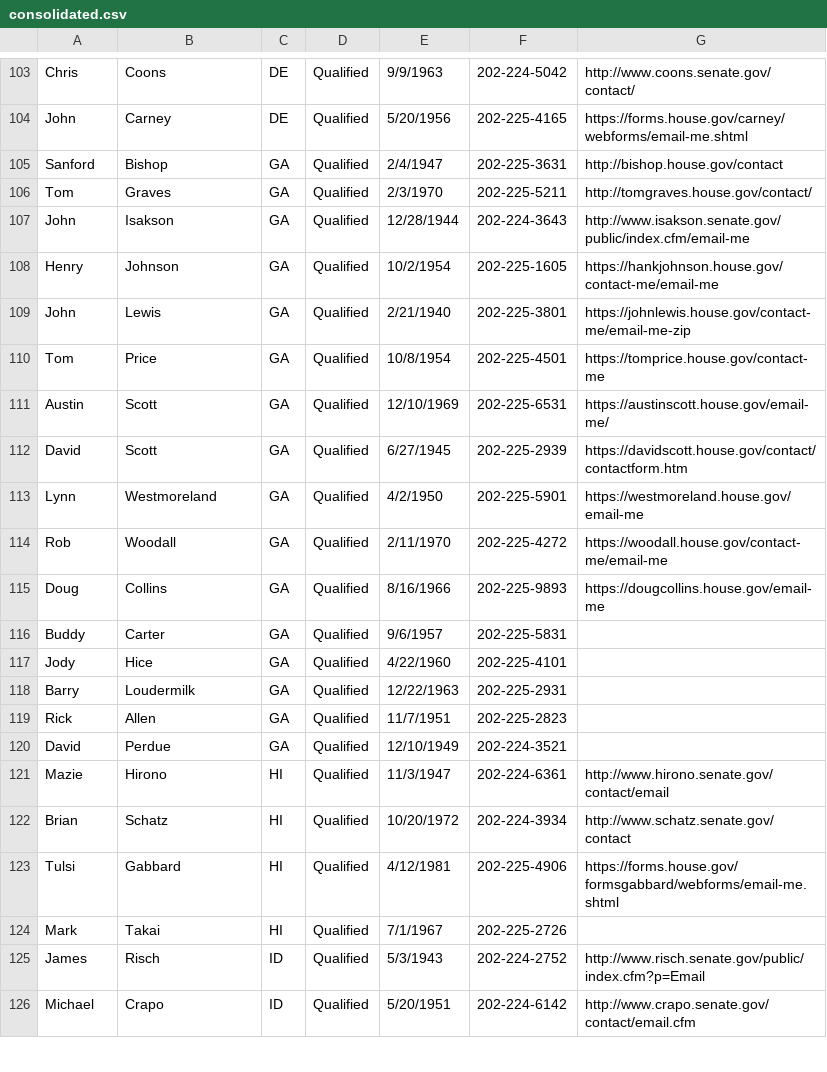
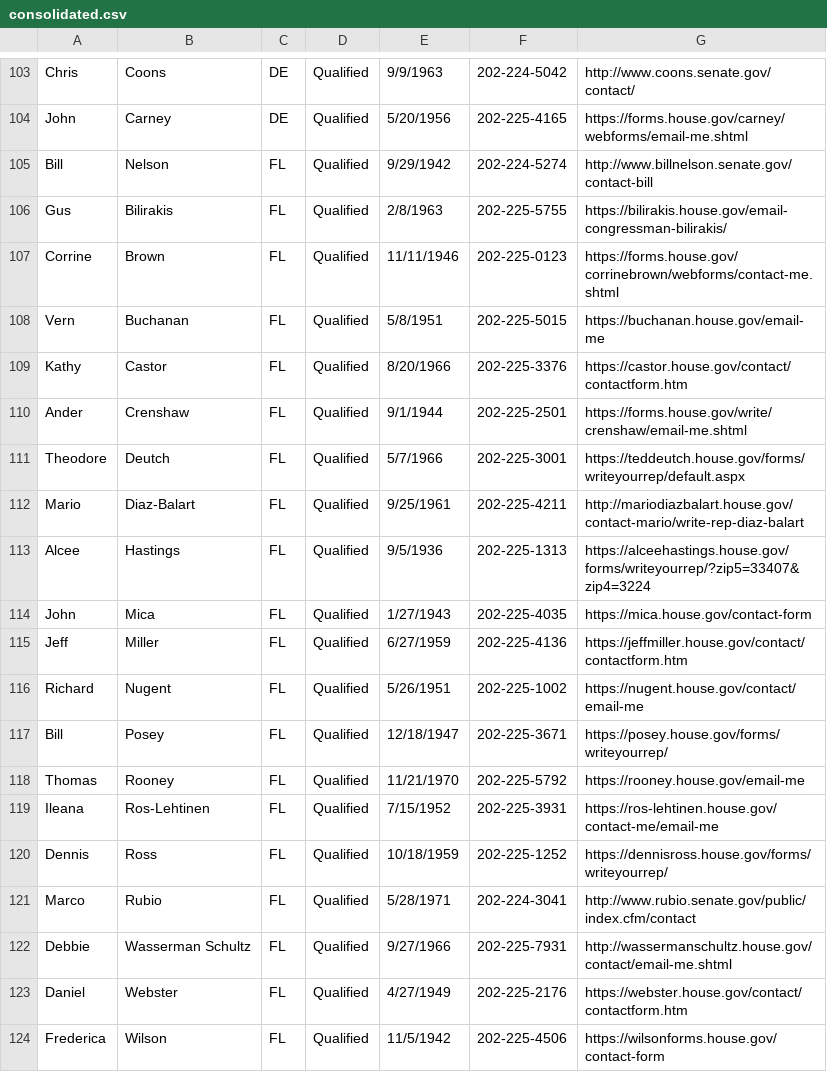
Before and after one commit to conduitl/csv_lesson, a CSV file: lab/workflow/output/consolidated.csv, drawn as a sheet; only a part is shown, gaps mark what is left out; the shorter side is filled out with more unchanged rows; the diff covers the shown part only; the diff names each change by its address in the sheet, - before the commit and + after, or states it on an @@ line.

Commit message:
Added ability to write mult outputs at once, but it's ugly
Must do major refactor

```diff
--- a/lab/workflow/output/consolidated.csv
+++ b/lab/workflow/output/consolidated.csv
+row 105: Bill | Nelson | FL | Qualified | 9/29/1942 | 202-224-5274 | http://www.billnelson.senate.gov/contact-bill
+row 106: Gus | Bilirakis | FL | Qualified | 2/8/1963 | 202-225-5755 | https://bilirakis.house.gov/email-congressman-bilirakis/
+row 107: Corrine | Brown | FL | Qualified | 11/11/1946 | 202-225-0123 | https://forms.house.gov/corrinebrown/webforms/contact-me.shtml
+row 108: Vern | Buchanan | FL | Qualified | 5/8/1951 | 202-225-5015 | https://buchanan.house.gov/email-me
+row 109: Kathy | Castor | FL | Qualified | 8/20/1966 | 202-225-3376 | https://castor.house.gov/contact/contactform.htm
+row 110: Ander | Crenshaw | FL | Qualified | 9/1/1944 | 202-225-2501 | https://forms.house.gov/write/crenshaw/email-me.shtml
+row 111: Theodore | Deutch | FL | Qualified | 5/7/1966 | 202-225-3001 | https://teddeutch.house.gov/forms/writeyourrep/default.aspx
+row 112: Mario | Diaz-Balart | FL | Qualified | 9/25/1961 | 202-225-4211 | http://mariodiazbalart.house.gov/contact-mario/write-rep-diaz-balart
+row 113: Alcee | Hastings | FL | Qualified | 9/5/1936 | 202-225-1313 | https://alceehastings.house.gov/forms/writeyourrep/?zip5=33407&zip4=3224
+row 114: John | Mica | FL | Qualified | 1/27/1943 | 202-225-4035 | https://mica.house.gov/contact-form
+row 115: Jeff | Miller | FL | Qualified | 6/27/1959 | 202-225-4136 | https://jeffmiller.house.gov/contact/contactform.htm
+row 116: Richard | Nugent | FL | Qualified | 5/26/1951 | 202-225-1002 | https://nugent.house.gov/contact/email-me
+row 117: Bill | Posey | FL | Qualified | 12/18/1947 | 202-225-3671 | https://posey.house.gov/forms/writeyourrep/
+row 118: Thomas | Rooney | FL | Qualified | 11/21/1970 | 202-225-5792 | https://rooney.house.gov/email-me
+row 119: Ileana | Ros-Lehtinen | FL | Qualified | 7/15/1952 | 202-225-3931 | https://ros-lehtinen.house.gov/contact-me/email-me
+row 120: Dennis | Ross | FL | Qualified | 10/18/1959 | 202-225-1252 | https://dennisross.house.gov/forms/writeyourrep/
+row 121: Marco | Rubio | FL | Qualified | 5/28/1971 | 202-224-3041 | http://www.rubio.senate.gov/public/index.cfm/contact
+row 122: Debbie | Wasserman Schultz | FL | Qualified | 9/27/1966 | 202-225-7931 | http://wassermanschultz.house.gov/contact/email-me.shtml
+row 123: Daniel | Webster | FL | Qualified | 4/27/1949 | 202-225-2176 | https://webster.house.gov/contact/contactform.htm
+row 124: Frederica | Wilson | FL | Qualified | 11/5/1942 | 202-225-4506 | https://wilsonforms.house.gov/contact-form
```
Also changed, not shown: 9 added rows elsewhere in this file, 5 other files.
